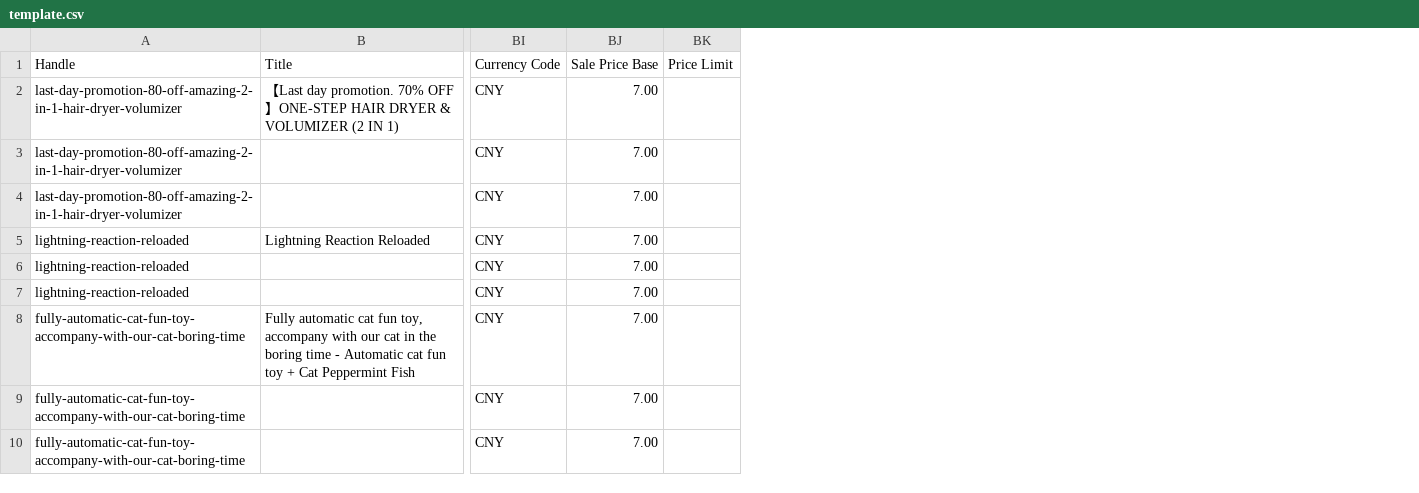
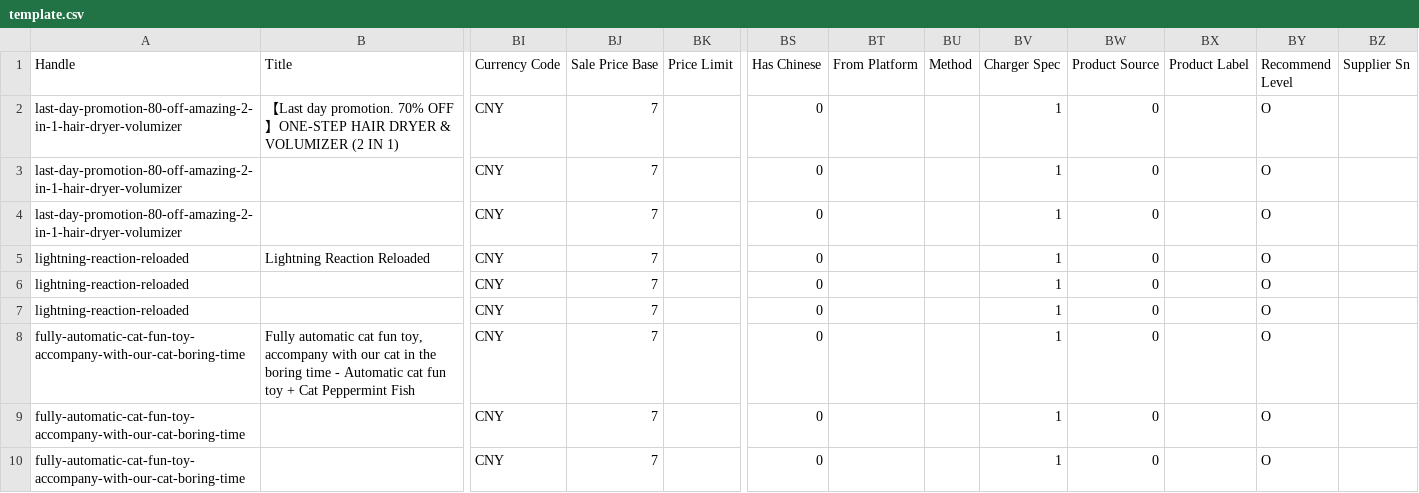
Before and after one commit to chachaxw/xlsx-koa, a CSV file: server/template/template.csv, drawn as a sheet; only a part is shown, gaps mark what is left out; the diff names each change by its address in the sheet, - before the commit and + after, or states it on an @@ line.

Commit message:
Update config and template

```diff
--- a/server/template/template.csv
+++ b/server/template/template.csv
+column BS (Has Chinese), rows 2-10: all 0
+column BT (From Platform), empty
+column BU (Method), empty
+column BV (Charger Spec), rows 2-10: all 1
+column BW (Product Source), rows 2-10: all 0
+column BX (Product Label), empty
+column BY (Recommend Level), rows 2-10: all O
+column BZ (Supplier Sn), empty
-BJ2:BJ10 (Sale Price Base): 7.00
+BJ2:BJ10 (Sale Price Base): 7
```
Also changed, not shown: 12 other files.
